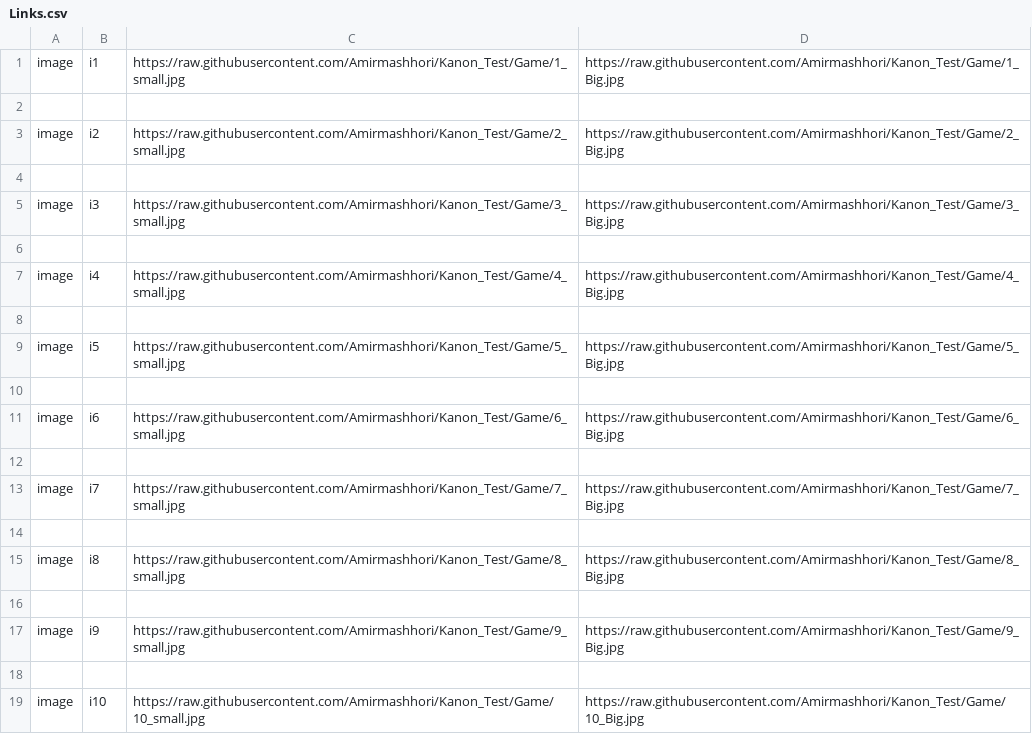
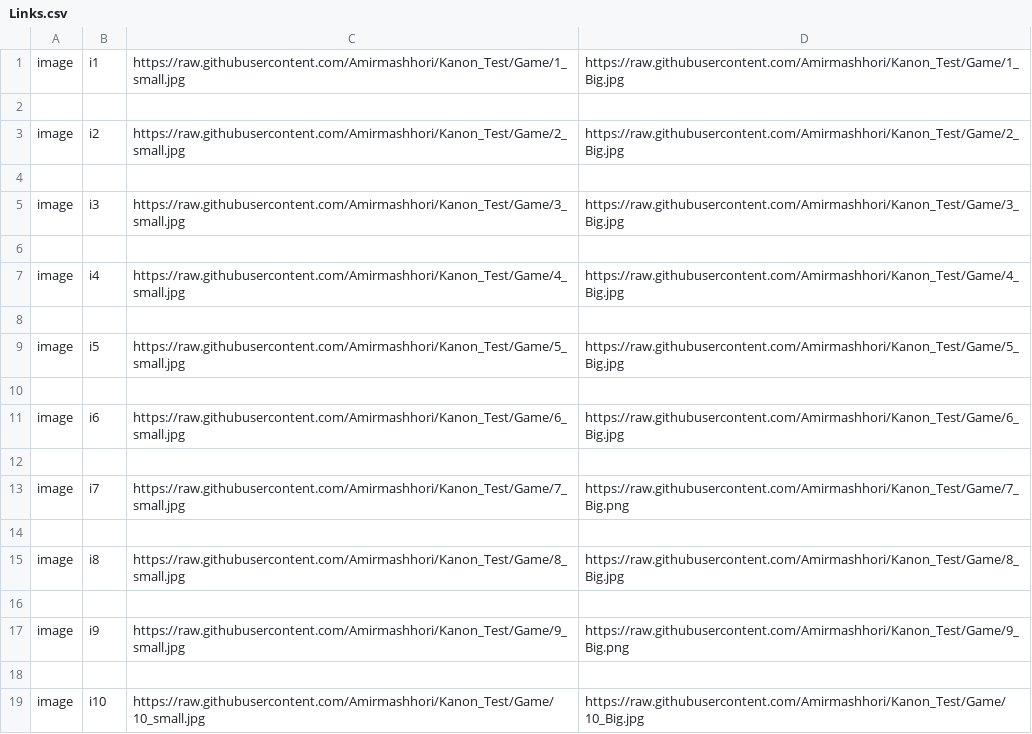
Before and after one commit to Amirmashhori/Kanon_Test, a CSV file: Links.csv, drawn as a sheet.

Commit message:
Update Links.csv

```diff
--- a/Links.csv
+++ b/Links.csv
@@ -12,3 +12,3 @@ image,i6,https://raw.githubusercontent.com/Amirmashhori/Kanon_Test/Game/6_small.
 ,,,
-image,i7,https://raw.githubusercontent.com/Amirmashhori/Kanon_Test/Game/7_small.jpg,https://raw.githubusercontent.com/Amirmashhori/Kanon_Test/Game/7_Big.jpg
+image,i7,https://raw.githubusercontent.com/Amirmashhori/Kanon_Test/Game/7_small.jpg,https://raw.githubusercontent.com/Amirmashhori/Kanon_Test/Game/7_Big.png
 ,,,
@@ -16,3 +16,3 @@ image,i8,https://raw.githubusercontent.com/Amirmashhori/Kanon_Test/Game/8_small.
 ,,,
-image,i9,https://raw.githubusercontent.com/Amirmashhori/Kanon_Test/Game/9_small.jpg,https://raw.githubusercontent.com/Amirmashhori/Kanon_Test/Game/9_Big.jpg
+image,i9,https://raw.githubusercontent.com/Amirmashhori/Kanon_Test/Game/9_small.jpg,https://raw.githubusercontent.com/Amirmashhori/Kanon_Test/Game/9_Big.png
 ,,,
```
